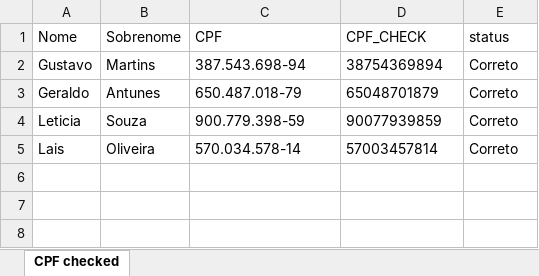
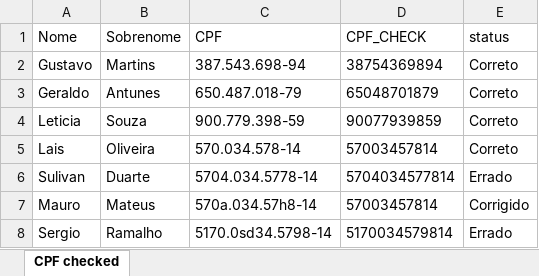
Before and after one commit to Valida-CPF/node-js-valida-cpf, an Excel workbook: downloads/export.xlsx, sheet CPF checked, drawn as a sheet; values as stored, in another font and other column widths than the file's, no borders; the diff names each change by its address in the sheet, - before the commit and + after, or states it on an @@ line.

Commit message:
Added new status

```diff
--- a/downloads/export.xlsx (sheet CPF checked)
+++ b/downloads/export.xlsx (sheet CPF checked)
+row 6: Sulivan | Duarte | 5704.034.5778-14 | 5704034577814 | Errado
+row 7: Mauro | Mateus | 570a.034.57h8-14 | 57003457814 | Corrigido
+row 8: Sergio | Ramalho | 5170.0sd34.5798-14 | 5170034579814 | Errado
```
Also changed, not shown: 2 other files.
